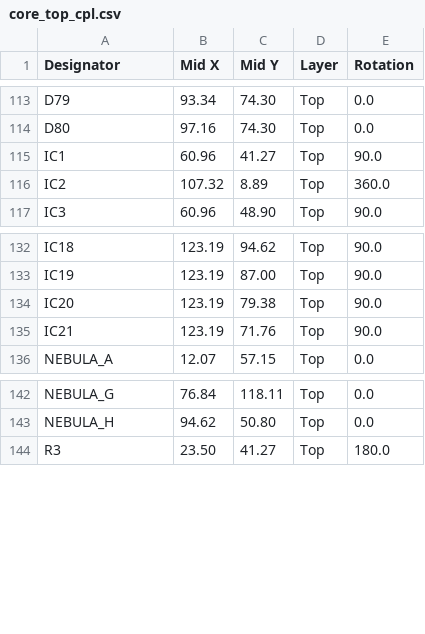
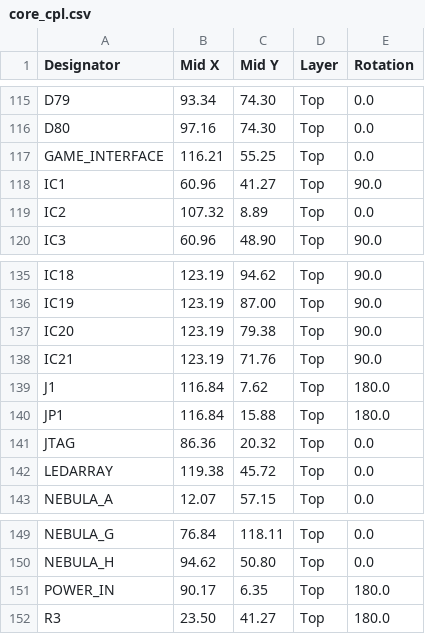
Before and after one commit to mc-hamster/nova-core, a CSV file: hardware/core/build_002/core_cpl.csv (was hardware/core/build_01/core_top_cpl.csv), drawn as a sheet; only a part is shown, gaps mark what is left out; the diff covers the shown part only.

```diff
--- a/hardware/core/build_01/core_top_cpl.csv
+++ b/hardware/core/build_002/core_cpl.csv
@@ -114,4 +116,5 @@ D79,93.34,74.30,Top,0.0
 D80,97.16,74.30,Top,0.0
+GAME_INTERFACE,116.21,55.25,Top,0.0
 IC1,60.96,41.27,Top,90.0
-IC2,107.32, 8.89,Top,360.0
+IC2,107.32, 8.89,Top,0.0
 IC3,60.96,48.90,Top,90.0
@@ -135,2 +138,6 @@ IC20,123.19,79.38,Top,90.0
 IC21,123.19,71.76,Top,90.0
+J1,116.84, 7.62,Top,180.0
+JP1,116.84,15.88,Top,180.0
+JTAG,86.36,20.32,Top,0.0
+LEDARRAY,119.38,45.72,Top,0.0
 NEBULA_A,12.07,57.15,Top,0.0
@@ -143,2 +150,3 @@ NEBULA_G,76.84,118.11,Top,0.0
 NEBULA_H,94.62,50.80,Top,0.0
+POWER_IN,90.17, 6.35,Top,180.0
 R3,23.50,41.27,Top,180.0
```
Also changed, not shown: 23 added rows elsewhere in this file, 12 other files.
